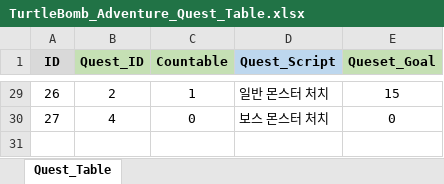
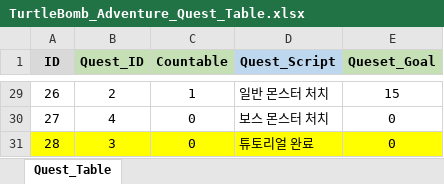
Before and after one commit to RRE1012/Turtle_Bomb, an Excel workbook: GameDesign/Table/TurtleBomb_Adventure_Quest_Table.xlsx, sheet Quest_Table, drawn as a sheet; only a part is shown, gaps mark what is left out; values as stored, in another font and other column widths than the file's, no borders; conditional formats not drawn; the diff names each change by its address in the sheet, - before the commit and + after, or states it on an @@ line.

```diff
--- a/GameDesign/Table/TurtleBomb_Adventure_Quest_Table.xlsx (sheet Quest_Table)
+++ b/GameDesign/Table/TurtleBomb_Adventure_Quest_Table.xlsx (sheet Quest_Table)
+row 31: 28 | 3 | 0 | 튜토리얼 완료 | 0
```
Also changed, not shown: GameDesign/Table/TurtleBomb_Object_Spawn_Table.xlsx, GameDesign/Table/TurtleBomb_Object_Table.xlsx, 1 other file.
